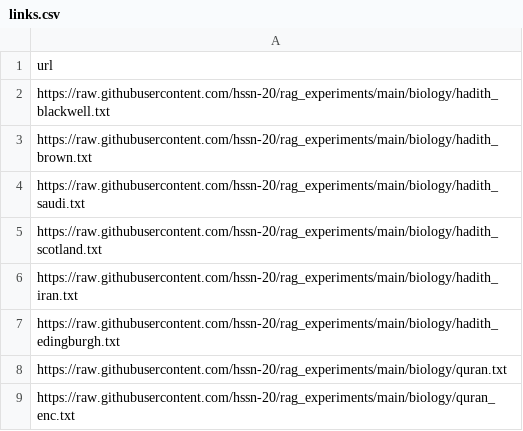
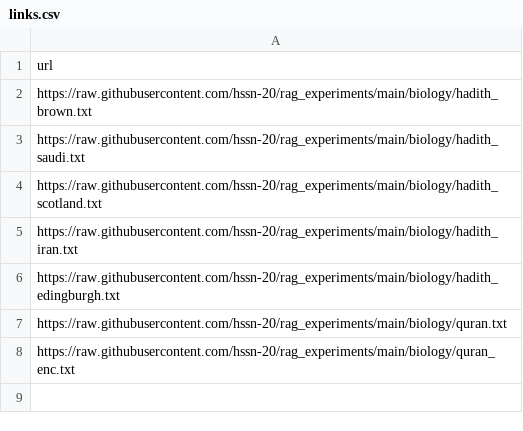
Before and after one commit to hssn-20/rag_experiments, a CSV file: biology/links.csv, drawn as a sheet.

Commit message:
removing blackwell

```diff
--- a/biology/links.csv
+++ b/biology/links.csv
@@ -1,3 +1,2 @@
 url
-https://raw.githubusercontent.com/hssn-20/rag_experiments/main/biology/hadith_blackwell.txt
 https://raw.githubusercontent.com/hssn-20/rag_experiments/main/biology/hadith_brown.txt
```
